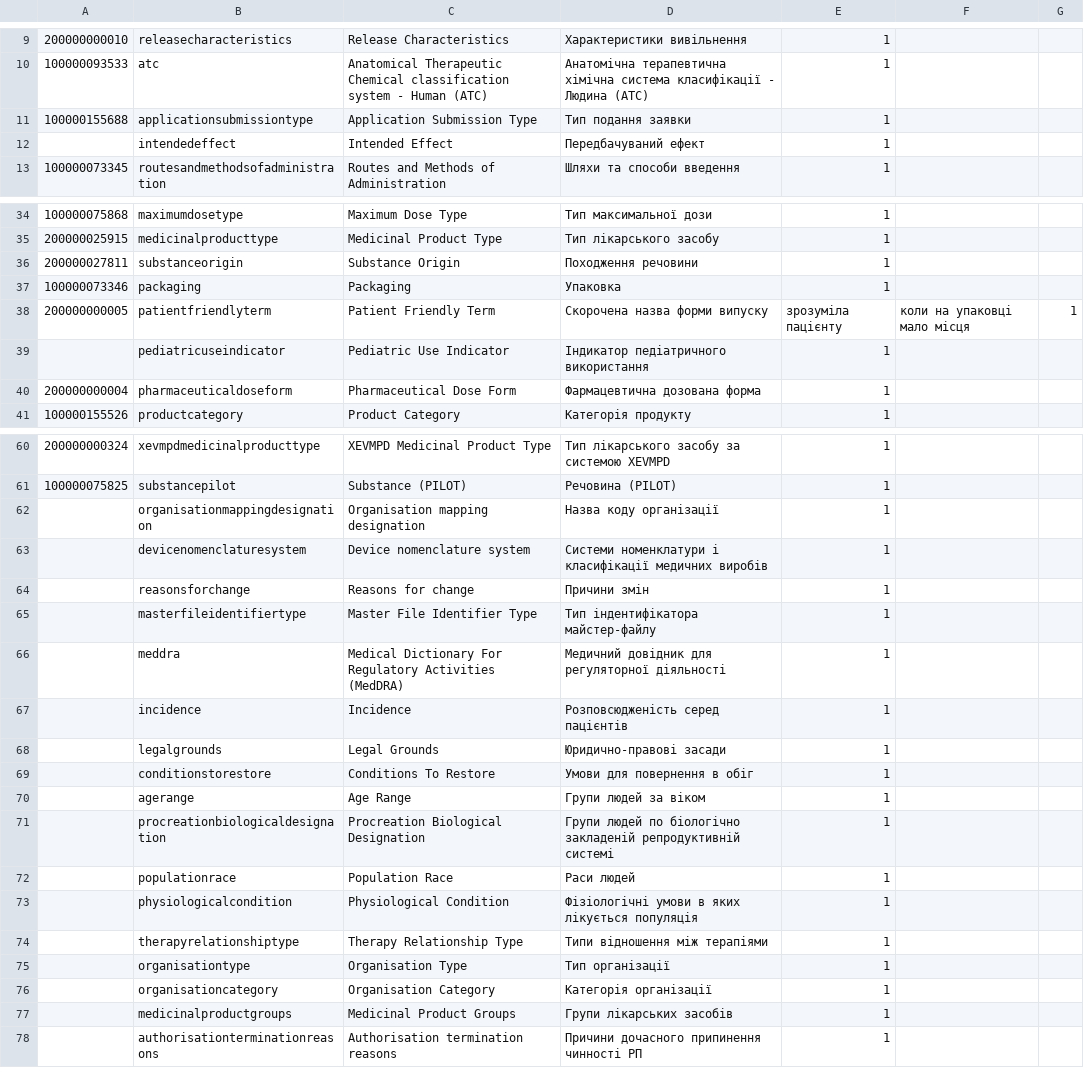
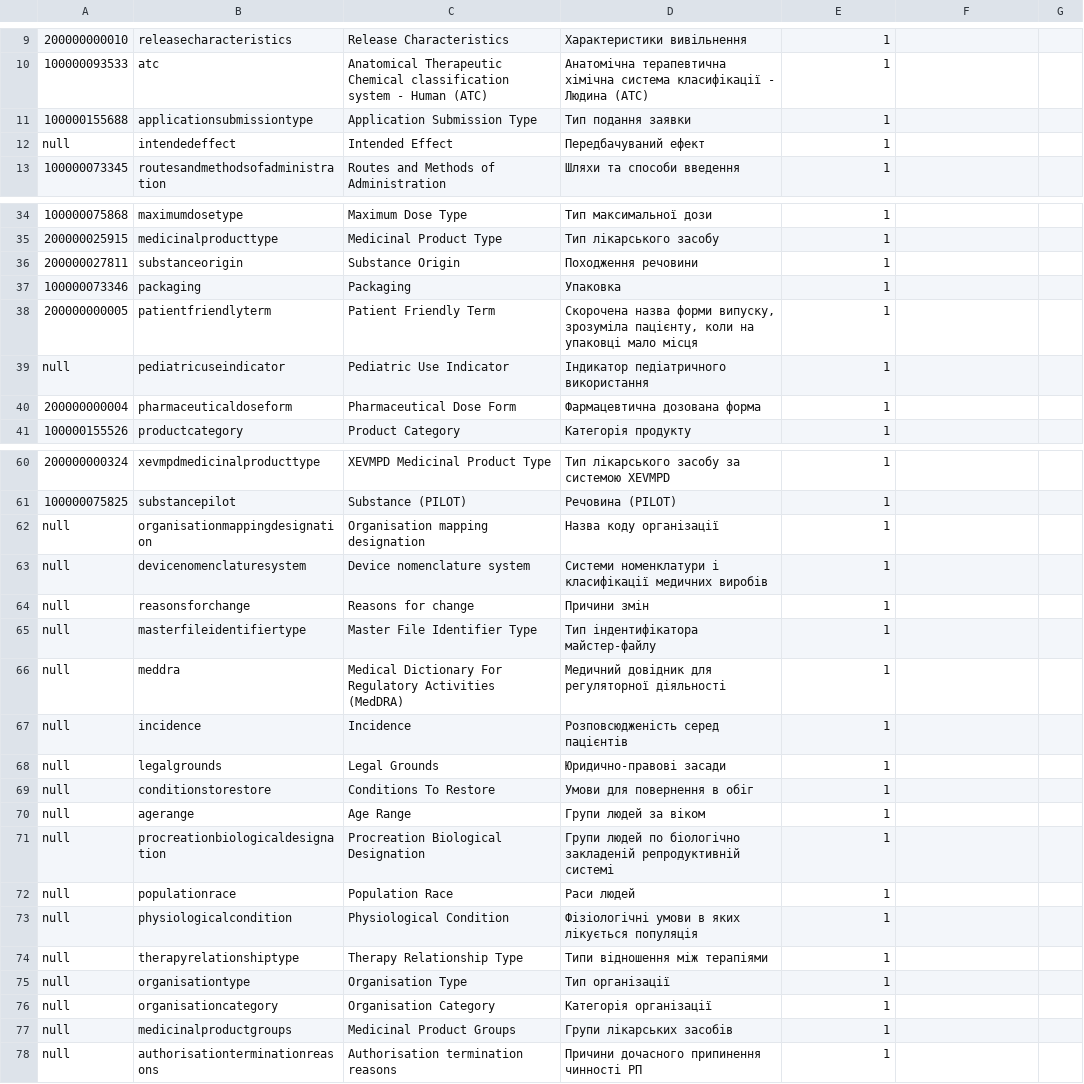
Before and after one commit to ehealth-ua/drlz-snapshots, a CSV file: 2025-08-26/dicts.csv, drawn as a sheet; only a part is shown, gaps mark what is left out; the diff covers the shown part only.

Commit message:
csv

```diff
--- a/2025-08-26/dicts.csv
+++ b/2025-08-26/dicts.csv
@@ -12 +12 @@
-,intendedeffect,Intended Effect,Передбачуваний ефект,1,
+null,"intendedeffect","Intended Effect","Передбачуваний ефект","1"
@@ -38,2 +38,2 @@
-200000000005,patientfriendlyterm,Patient Friendly Term,Скорочена назва форми випуску, зрозуміла пацієнту, коли на упаковці мало місця,1,
-,pediatricuseindicator,Pediatric Use Indicator,Індикатор педіатричного використання,1,
+"200000000005","patientfriendlyterm","Patient Friendly Term","Скорочена назва форми випуску, зрозуміла пацієнту, коли на упаковці мало місця","1"
+null,"pediatricuseindicator","Pediatric Use Indicator","Індикатор педіатричного використання","1"
@@ -62,17 +62,17 @@
-,organisationmappingdesignation,Organisation mapping designation,Назва коду організації,1,
-,devicenomenclaturesystem,Device nomenclature system,Системи номенклатури і класифікації медичних виробів,1,
-,reasonsforchange,Reasons for change,Причини змін,1,
-,masterfileidentifiertype,Master File Identifier Type,Тип індентифікатора майстер-файлу,1,
-,meddra,Medical Dictionary For Regulatory Activities (MedDRA),Медичний довідник для регуляторної діяльності,1,
-,incidence,Incidence,Розповсюдженість серед пацієнтів,1,
-,legalgrounds,Legal Grounds,Юридично-правові засади,1,
-,conditionstorestore,Conditions To Restore,Умови для повернення в обіг,1,
-,agerange,Age Range,Групи людей за віком,1,
-,procreationbiologicaldesignation,Procreation Biological Designation,Групи людей по біологічно закладеній репродуктивній системі,1,
-,populationrace,Population Race,Раси людей,1,
-,physiologicalcondition,Physiological Condition,Фізіологічні умови в яких лікується популяція,1,
-,therapyrelationshiptype,Therapy Relationship Type,Типи відношення між терапіями,1,
-,organisationtype,Organisation Type,Тип організації,1,
-,organisationcategory,Organisation Category,Категорія організації,1,
-,medicinalproductgroups,Medicinal Product Groups,Групи лікарських засобів,1,
-,authorisationterminationreasons,Authorisation termination reasons,Причини дочасного припинення чинності РП,1,
+null,"organisationmappingdesignation","Organisation mapping designation","Назва коду організації","1"
+null,"devicenomenclaturesystem","Device nomenclature system","Системи номенклатури і класифікації медичних виробів","1"
+null,"reasonsforchange","Reasons for change","Причини змін","1"
+null,"masterfileidentifiertype","Master File Identifier Type","Тип індентифікатора майстер-файлу","1"
+null,"meddra","Medical Dictionary For Regulatory Activities (MedDRA)","Медичний довідник для регуляторної діяльності","1"
+null,"incidence","Incidence","Розповсюдженість серед пацієнтів","1"
+null,"legalgrounds","Legal Grounds","Юридично-правові засади","1"
+null,"conditionstorestore","Conditions To Restore","Умови для повернення в обіг","1"
+null,"agerange","Age Range","Групи людей за віком","1"
+null,"procreationbiologicaldesignation","Procreation Biological Designation","Групи людей по біологічно закладеній репродуктивній системі","1"
+null,"populationrace","Population Race","Раси людей","1"
+null,"physiologicalcondition","Physiological Condition","Фізіологічні умови в яких лікується популяція","1"
+null,"therapyrelationshiptype","Therapy Relationship Type","Типи відношення між терапіями","1"
+null,"organisationtype","Organisation Type","Тип організації","1"
+null,"organisationcategory","Organisation Category","Категорія організації","1"
+null,"medicinalproductgroups","Medicinal Product Groups","Групи лікарських засобів","1"
+null,"authorisationterminationreasons","Authorisation termination reasons","Причини дочасного припинення чинності РП","1"
```
Also changed, not shown: 5 edited cells elsewhere in this file.
